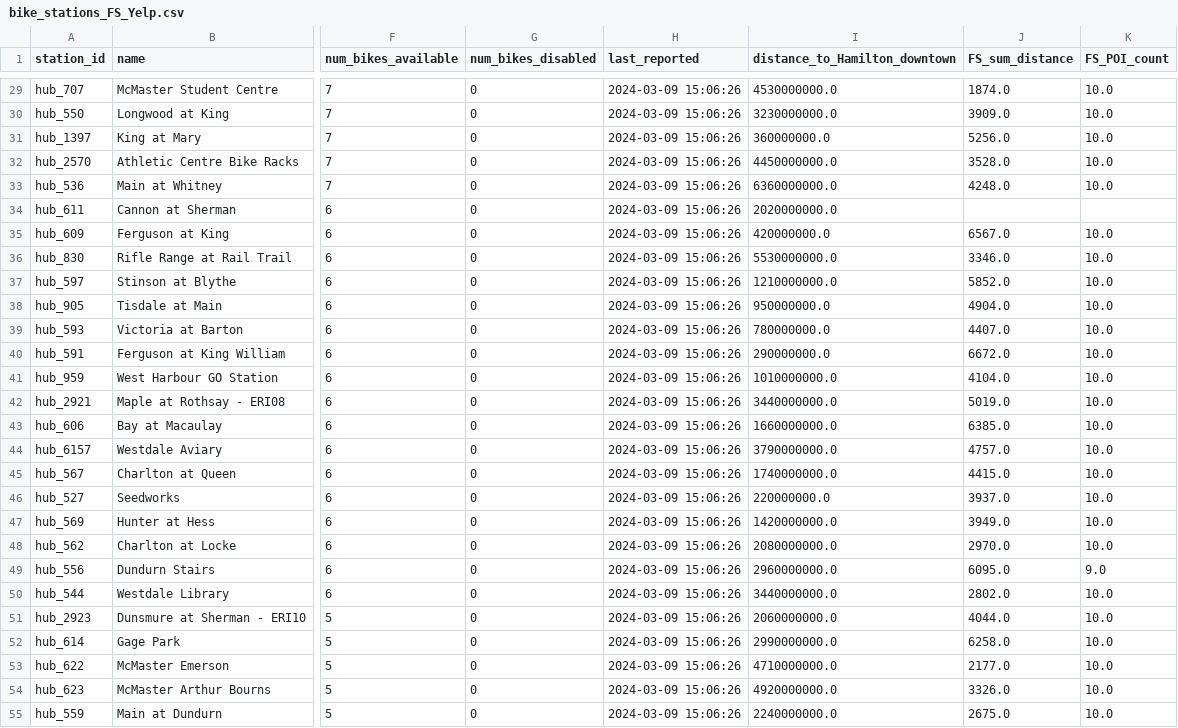
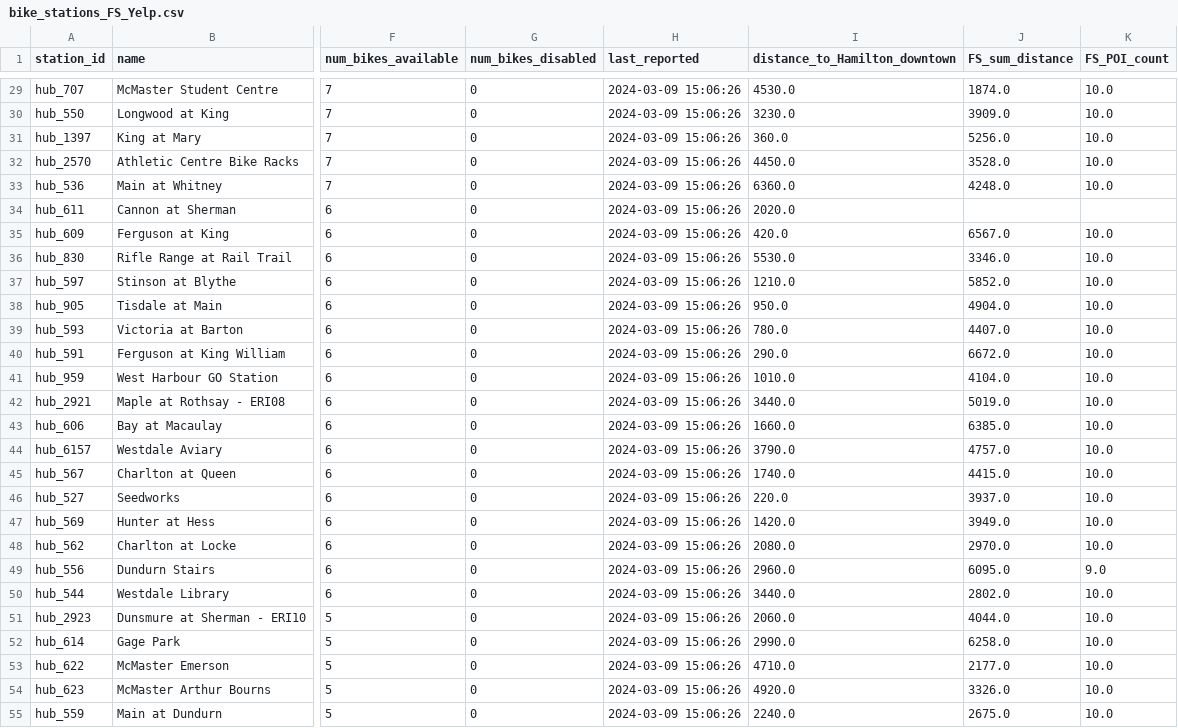
Before and after one commit to Hounder23/LIGHTHOUSE-p2, a CSV file: data/bike_stations_FS_Yelp.csv, drawn as a sheet; only a part is shown, gaps mark what is left out; the diff covers the shown part only; the diff names each change by its address in the sheet, - before the commit and + after, or states it on an @@ line.

```diff
--- a/data/bike_stations_FS_Yelp.csv
+++ b/data/bike_stations_FS_Yelp.csv
-I29 (distance_to_Hamilton_downtown): 4530000000.0
+I29 (distance_to_Hamilton_downtown): 4530.0
-I30 (distance_to_Hamilton_downtown): 3230000000.0
+I30 (distance_to_Hamilton_downtown): 3230.0
-I31 (distance_to_Hamilton_downtown): 360000000.0
+I31 (distance_to_Hamilton_downtown): 360.0
-I32 (distance_to_Hamilton_downtown): 4450000000.0
+I32 (distance_to_Hamilton_downtown): 4450.0
-I33 (distance_to_Hamilton_downtown): 6360000000.0
+I33 (distance_to_Hamilton_downtown): 6360.0
-I34 (distance_to_Hamilton_downtown): 2020000000.0
+I34 (distance_to_Hamilton_downtown): 2020.0
-I35 (distance_to_Hamilton_downtown): 420000000.0
+I35 (distance_to_Hamilton_downtown): 420.0
-I36 (distance_to_Hamilton_downtown): 5530000000.0
+I36 (distance_to_Hamilton_downtown): 5530.0
-I37 (distance_to_Hamilton_downtown): 1210000000.0
+I37 (distance_to_Hamilton_downtown): 1210.0
-I38 (distance_to_Hamilton_downtown): 950000000.0
+I38 (distance_to_Hamilton_downtown): 950.0
-I39 (distance_to_Hamilton_downtown): 780000000.0
+I39 (distance_to_Hamilton_downtown): 780.0
-I40 (distance_to_Hamilton_downtown): 290000000.0
+I40 (distance_to_Hamilton_downtown): 290.0
-I41 (distance_to_Hamilton_downtown): 1010000000.0
+I41 (distance_to_Hamilton_downtown): 1010.0
-I42 (distance_to_Hamilton_downtown): 3440000000.0
+I42 (distance_to_Hamilton_downtown): 3440.0
-I43 (distance_to_Hamilton_downtown): 1660000000.0
+I43 (distance_to_Hamilton_downtown): 1660.0
-I44 (distance_to_Hamilton_downtown): 3790000000.0
+I44 (distance_to_Hamilton_downtown): 3790.0
-I45 (distance_to_Hamilton_downtown): 1740000000.0
+I45 (distance_to_Hamilton_downtown): 1740.0
-I46 (distance_to_Hamilton_downtown): 220000000.0
+I46 (distance_to_Hamilton_downtown): 220.0
-I47 (distance_to_Hamilton_downtown): 1420000000.0
+I47 (distance_to_Hamilton_downtown): 1420.0
-I48 (distance_to_Hamilton_downtown): 2080000000.0
+I48 (distance_to_Hamilton_downtown): 2080.0
-I49 (distance_to_Hamilton_downtown): 2960000000.0
+I49 (distance_to_Hamilton_downtown): 2960.0
-I50 (distance_to_Hamilton_downtown): 3440000000.0
+I50 (distance_to_Hamilton_downtown): 3440.0
-I51 (distance_to_Hamilton_downtown): 2060000000.0
+I51 (distance_to_Hamilton_downtown): 2060.0
-I52 (distance_to_Hamilton_downtown): 2990000000.0
+I52 (distance_to_Hamilton_downtown): 2990.0
-I53 (distance_to_Hamilton_downtown): 4710000000.0
+I53 (distance_to_Hamilton_downtown): 4710.0
-I54 (distance_to_Hamilton_downtown): 4920000000.0
+I54 (distance_to_Hamilton_downtown): 4920.0
-I55 (distance_to_Hamilton_downtown): 2240000000.0
+I55 (distance_to_Hamilton_downtown): 2240.0
```
Also changed, not shown: 111 edited cells elsewhere in this file, 2 other files.
